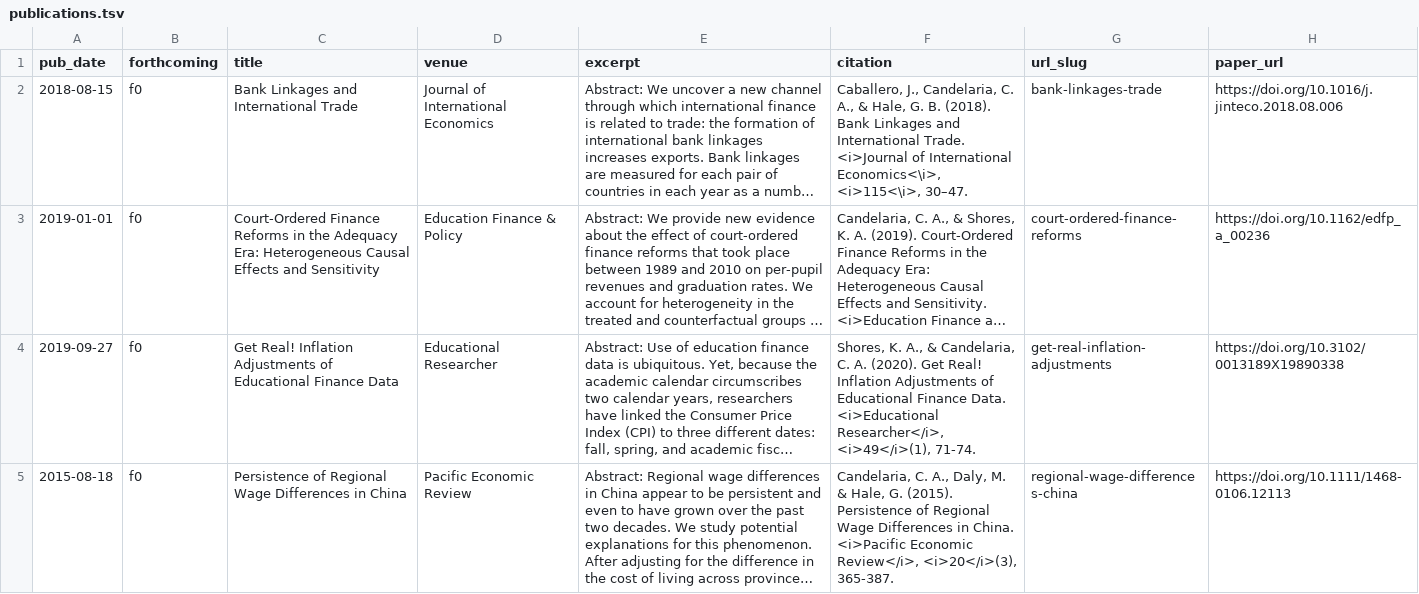
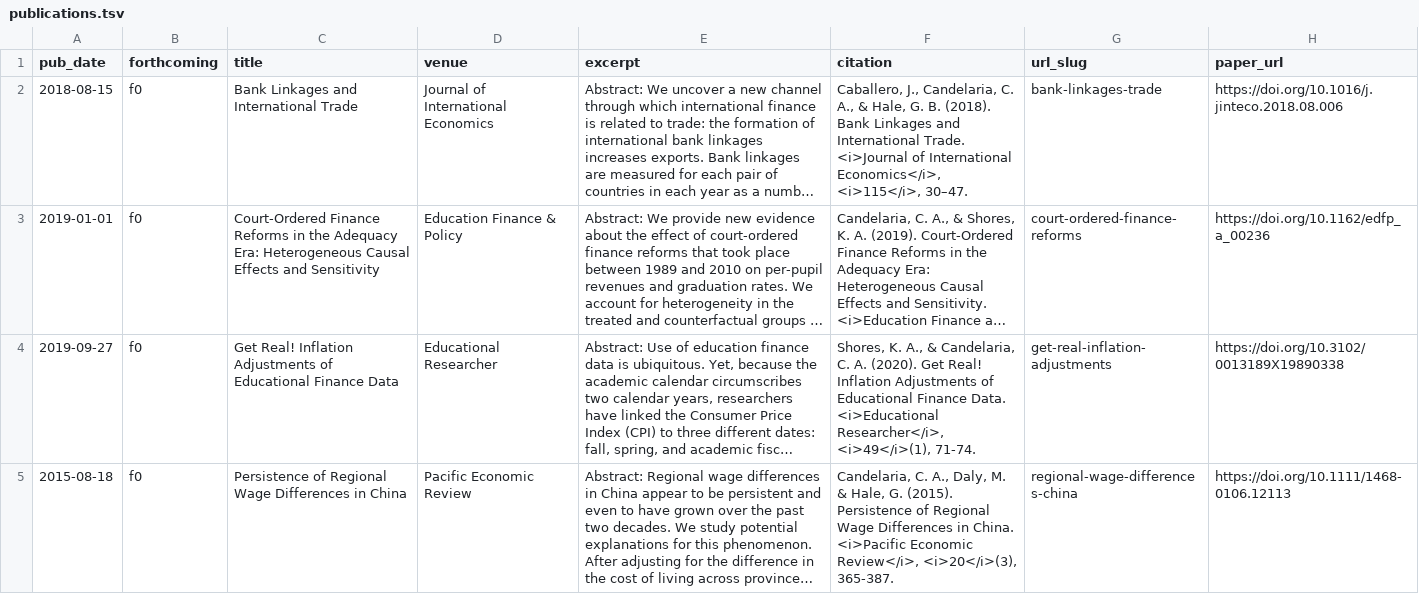
Before and after one commit to chriscandelaria/chriscandelaria.github.io, a TSV file: markdown_generator/publications.tsv, drawn as a sheet; only a part is shown; long unchanged cells end in …; the diff names each change by its address in the sheet, - before the commit and + after, or states it on an @@ line.

Commit message:
publications update

```diff
--- a/markdown_generator/publications.tsv
+++ b/markdown_generator/publications.tsv
-F2 (citation): …of International Economics<\i>, <i>115<\i>, 30–47.
+F2 (citation): …of International Economics</i>, <i>115</i>, 30–47.
```
Also changed, not shown: 2 other files.
